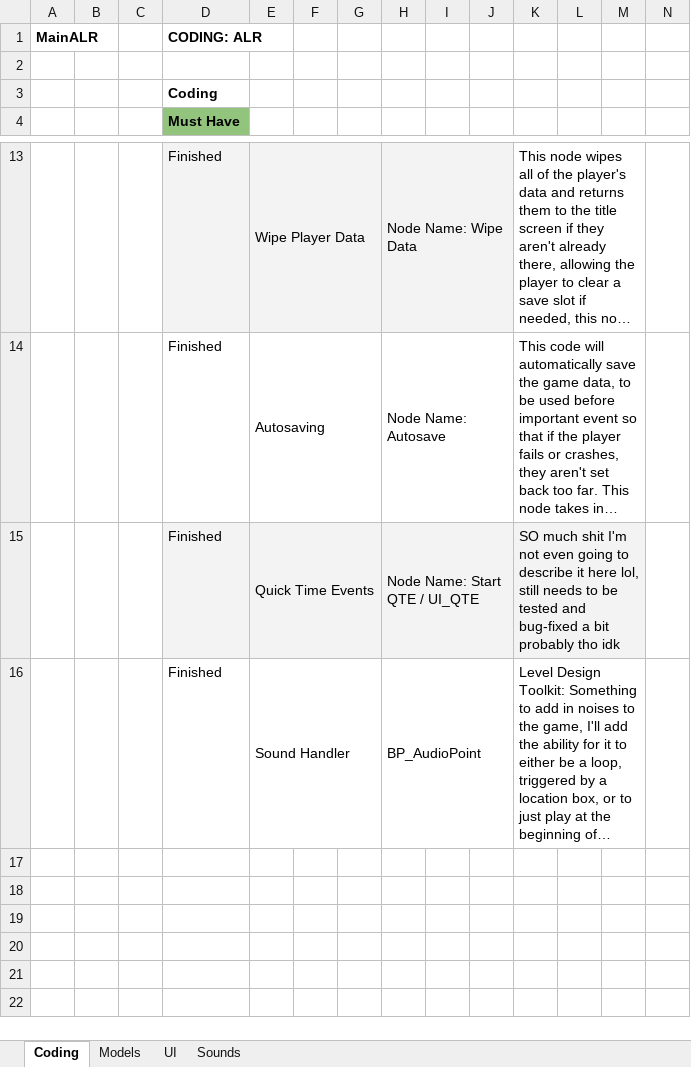
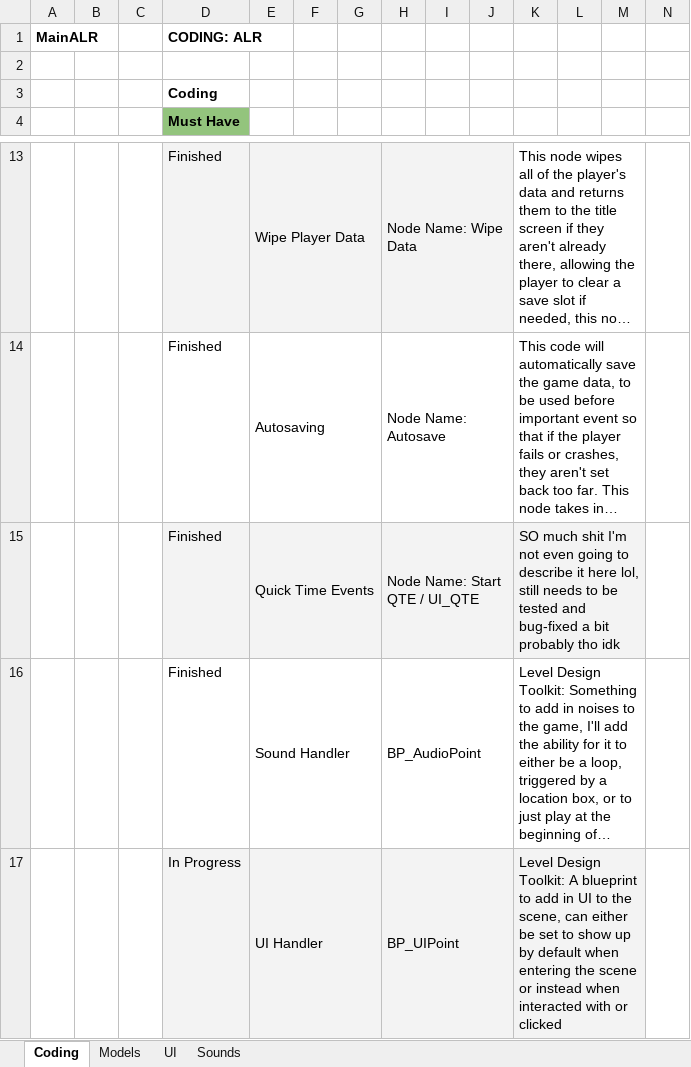
Before and after one commit to caitheai/Cost-of-Betrayal, an Excel workbook: To-Do/MainALR.xlsx, sheet Coding, drawn as a sheet; only a part is shown, gaps mark what is left out; long unchanged cells end in …; values as stored, in another font and other column widths than the file's, no borders; rows hold the shown columns only; the diff names each change by its address in the sheet, - before the commit and + after, or states it on an @@ line.

```diff
--- a/To-Do/MainALR.xlsx (sheet Coding)
+++ b/To-Do/MainALR.xlsx (sheet Coding)
+row 17:  |  |  | In Progress | UI Handler |  |  | BP_UIPoint |  |  | Level Design Toolkit: A blueprint to add in UI to the scene, can either be set to show up by default when entering the scene or instead when interacted with or clicked
```
Also changed, not shown: 35 other files.
